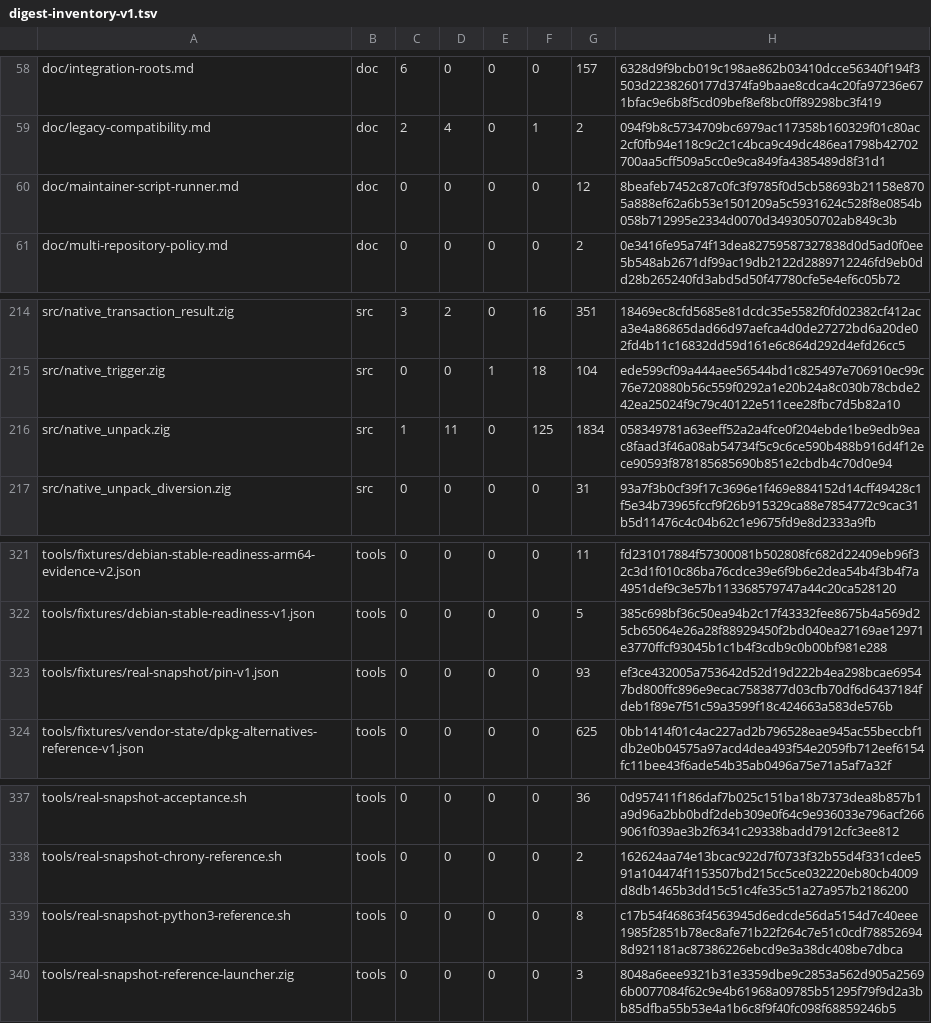
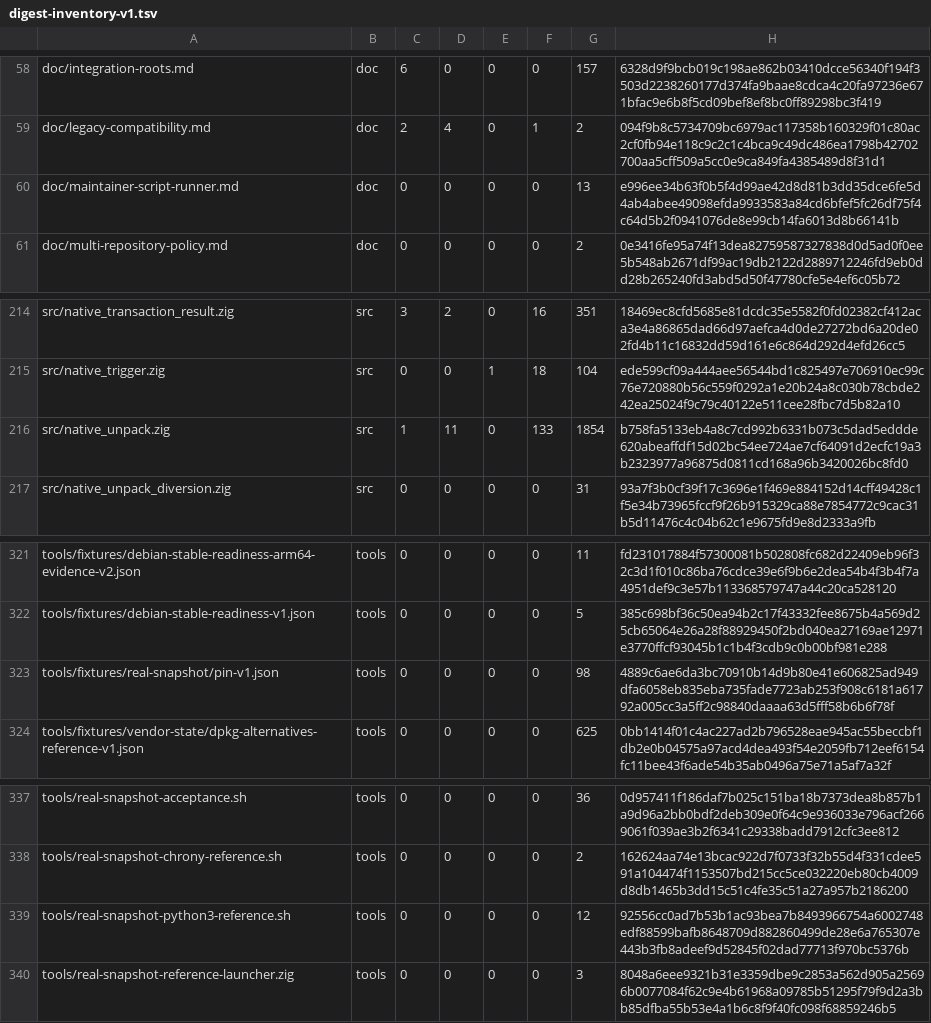
Before and after one commit to cataggar/debz, a TSV file: security/digest-inventory-v1.tsv, drawn as a sheet; only a part is shown, gaps mark what is left out.

```diff
--- a/security/digest-inventory-v1.tsv
+++ b/security/digest-inventory-v1.tsv
@@ -59,3 +59,3 @@ doc/integration-roots.md	doc	6	0	0	0	157	6328d9f9bcb019c198ae862b03410dcce56340f
 doc/legacy-compatibility.md	doc	2	4	0	1	2	094f9b8c5734709bc6979ac117358b160329f01c80ac2cf0fb94e118c9c2c1c4bca9c49dc486ea1798b42702700aa5cff509a5cc0e9ca849fa4385489d8f31d1
-doc/maintainer-script-runner.md	doc	0	0	0	0	12	8beafeb7452c87c0fc3f9785f0d5cb58693b21158e8705a888ef62a6b53e1501209a5c5931624c528f8e0854b058b712995e2334d0070d3493050702ab849c3b
+doc/maintainer-script-runner.md	doc	0	0	0	0	13	e996ee34b63f0b5f4d99ae42d8d81b3dd35dce6fe5d4ab4abee49098efda9933583a84cd6bfef5fc26df75f4c64d5b2f0941076de8e99cb14fa6013d8b66141b
 doc/multi-repository-policy.md	doc	0	0	0	0	2	0e3416fe95a74f13dea82759587327838d0d5ad0f0ee5b548ab2671df99ac19db2122d2889712246fd9eb0dd28b265240fd3abd5d50f47780cfe5e4ef6c05b72
@@ -215,3 +215,3 @@ src/native_transaction_result.zig	src	3	2	0	16	351	18469ec8cfd5685e81dcdc35e5582
 src/native_trigger.zig	src	0	0	1	18	104	ede599cf09a444aee56544bd1c825497e706910ec99c76e720880b56c559f0292a1e20b24a8c030b78cbde242ea25024f9c79c40122e511cee28fbc7d5b82a10
-src/native_unpack.zig	src	1	11	0	125	1834	058349781a63eeff52a2a4fce0f204ebde1be9edb9eac8faad3f46a08ab54734f5c9c6ce590b488b916d4f12ece90593f878185685690b851e2cbdb4c70d0e94
+src/native_unpack.zig	src	1	11	0	133	1854	b758fa5133eb4a8c7cd992b6331b073c5dad5eddde620abeaffdf15d02bc54ee724ae7cf64091d2ecfc19a3b2323977a96875d0811cd168a96b3420026bc8fd0
 src/native_unpack_diversion.zig	src	0	0	0	0	31	93a7f3b0cf39f17c3696e1f469e884152d14cff49428c1f5e34b73965fccf9f26b915329ca88e7854772c9cac31b5d11476c4c04b62c1e9675fd9e8d2333a9fb
@@ -322,3 +322,3 @@ tools/fixtures/debian-stable-readiness-arm64-evidence-v2.json	tools	0	0	0	0	11	f
 tools/fixtures/debian-stable-readiness-v1.json	tools	0	0	0	0	5	385c698bf36c50ea94b2c17f43332fee8675b4a569d25cb65064e26a28f88929450f2bd040ea27169ae12971e3770ffcf93045b1c1b4f3cdb9c0b00bf981e288
-tools/fixtures/real-snapshot/pin-v1.json	tools	0	0	0	0	93	ef3ce432005a753642d52d19d222b4ea298bcae69547bd800ffc896e9ecac7583877d03cfb70df6d6437184fdeb1f89e7f51c59a3599f18c424663a583de576b
+tools/fixtures/real-snapshot/pin-v1.json	tools	0	0	0	0	98	4889c6ae6da3bc70910b14d9b80e41e606825ad949dfa6058eb835eba735fade7723ab253f908c6181a61792a005cc3a5ff2c98840daaaa63d5fff58b6b6f78f
 tools/fixtures/vendor-state/dpkg-alternatives-reference-v1.json	tools	0	0	0	0	625	0bb1414f01c4ac227ad2b796528eae945ac55beccbf1db2e0b04575a97acd4dea493f54e2059fb712eef6154fc11bee43f6ade54b35ab0496a75e71a5af7a32f
@@ -338,3 +338,3 @@ tools/real-snapshot-acceptance.sh	tools	0	0	0	0	36	0d957411f186daf7b025c151ba18b
 tools/real-snapshot-chrony-reference.sh	tools	0	0	0	0	2	162624aa74e13bcac922d7f0733f32b55d4f331cdee591a104474f1153507bd215cc5ce032220eb80cb4009d8db1465b3dd15c51c4fe35c51a27a957b2186200
-tools/real-snapshot-python3-reference.sh	tools	0	0	0	0	8	c17b54f46863f4563945d6edcde56da5154d7c40eee1985f2851b78ec8afe71b22f264c7e51c0cdf788526948d921181ac87386226ebcd9e3a38dc408be7dbca
+tools/real-snapshot-python3-reference.sh	tools	0	0	0	0	12	92556cc0ad7b53b1ac93bea7b8493966754a6002748edf88599bafb8648709d882860499de28e6a765307e443b3fb8adeef9d52845f02dad77713f970bc5376b
 tools/real-snapshot-reference-launcher.zig	tools	0	0	0	0	3	8048a6eee9321b31e3359dbe9c2853a562d905a25696b0077084f62c9e4b61968a09785b51295f79f9d2a3bb85dfba55b53e4a1b6c8f9f40fc098f68859246b5
```
Also changed, not shown: security/digest-semantic-allowlist-v1.tsv, 6 other files.
